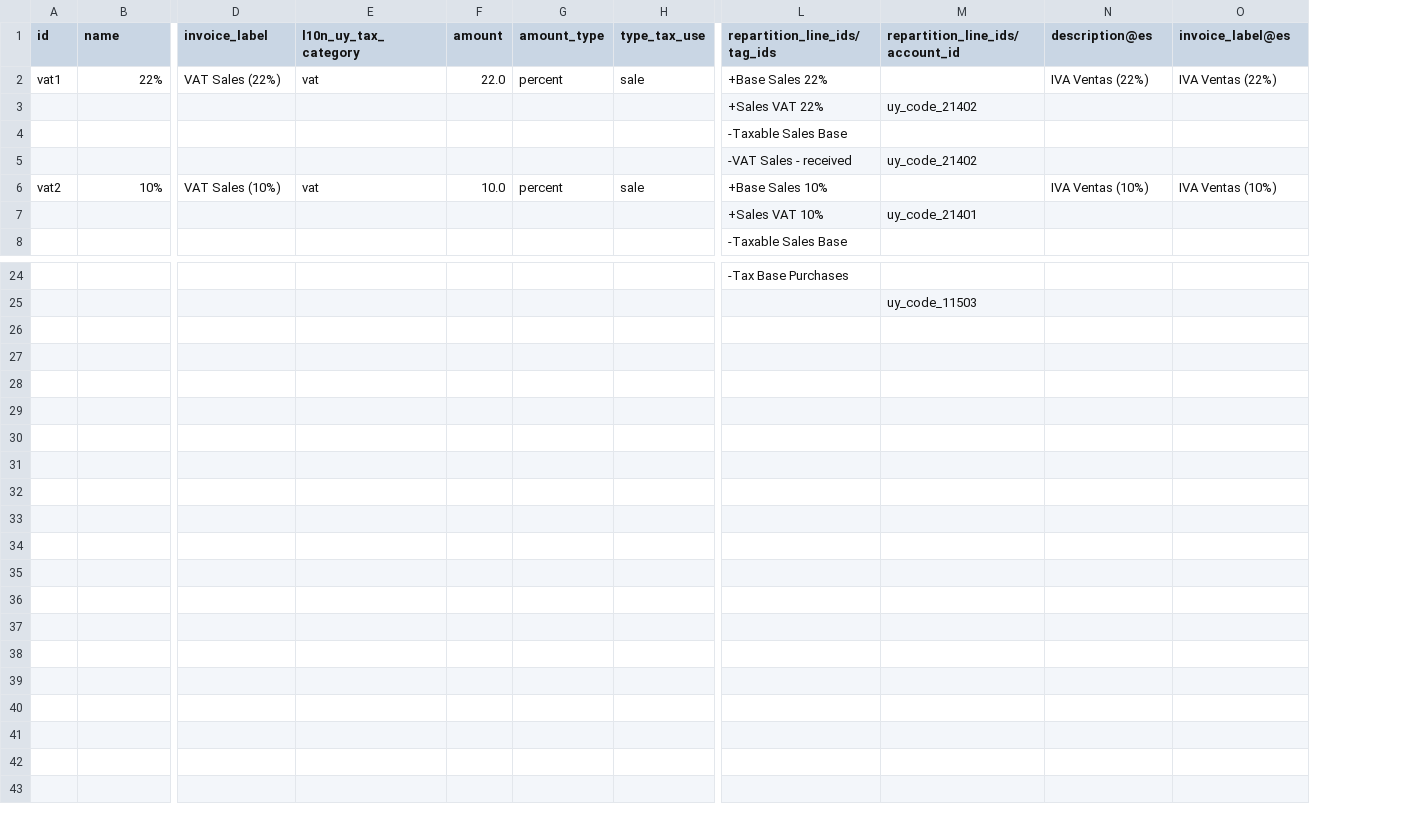
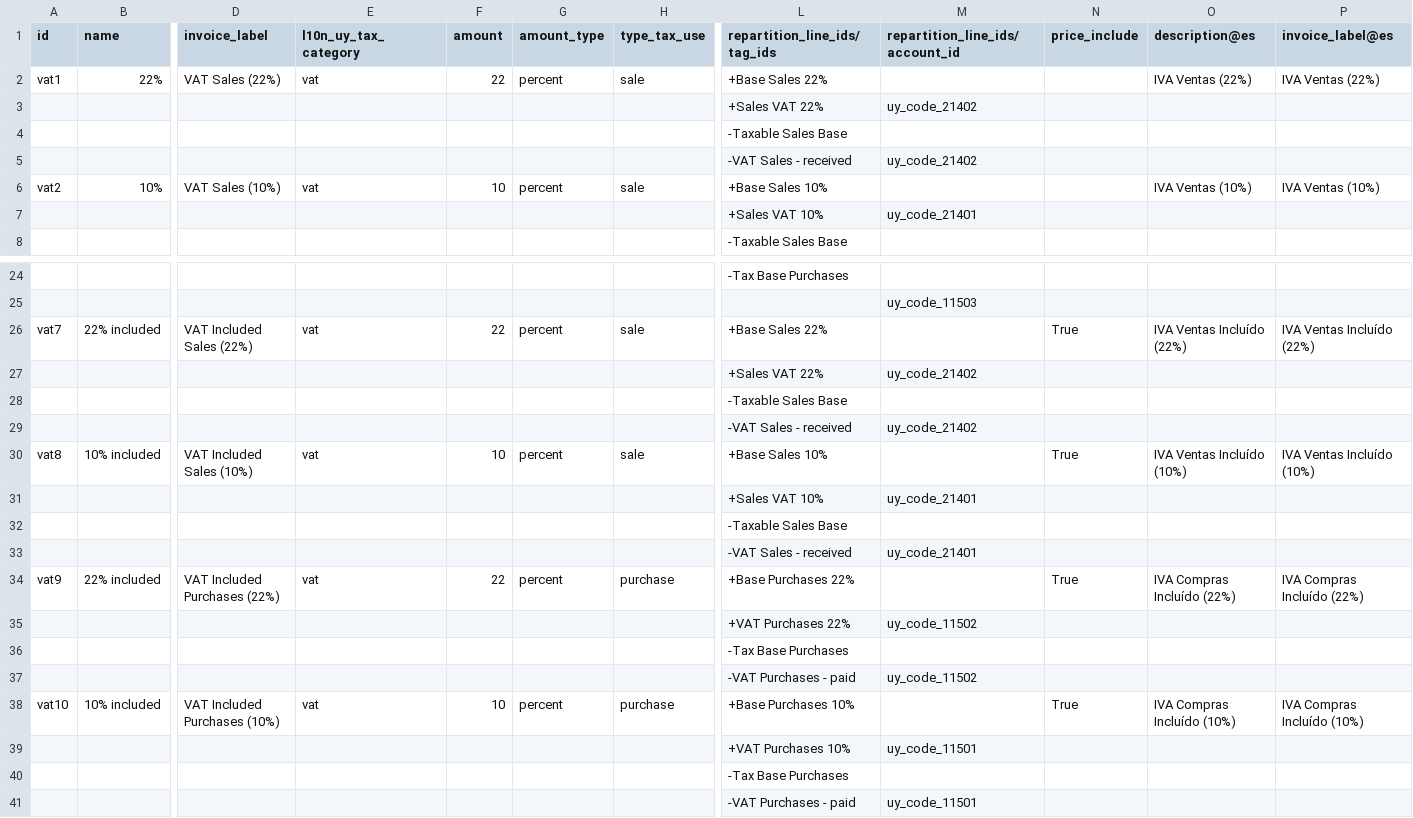
Before and after one commit to adhoc-cicd/odoo-odoo, a CSV file: addons/l10n_uy/data/template/account.tax-uy.csv, drawn as a sheet; only a part is shown, gaps mark what is left out; removed rows and columns are numbered as before the commit, all else as after; rows hold the shown columns only; the diff names each change by its address in the sheet, - before the commit and + after, or states it on an @@ line.

Commit message:
[IMP] l10n_uy: add tax included taxes data.
This PR updates l10n_uy by adding 22% and 10% VAT-included tax options for sales and purchases, supporting Uruguay’s practice of using both tax-included and tax-excluded amounts per document. The data aligns with XML requirements by specifying VAT inclusion at the document level, enabling accurate automatic vendor bill creation from XML imports.
Task Adhoc side: 43467
Task latam side: 1282

closes odoo/odoo#184940

Signed-off-by: Claire Bretton (clbr) <clbr@odoo.com>

```diff
--- a/addons/l10n_uy/data/template/account.tax-uy.csv
+++ b/addons/l10n_uy/data/template/account.tax-uy.csv
-column F (amount), rows 2-6: 22.0 |  |  |  | 10.0
+column F (amount), rows 2-6: 22 |  |  |  | 10
+column N (price_include), empty
+row 26: vat7 | 22% included | VAT Included Sales (22%) | vat | 22 | percent | sale | +Base Sales 22% |  | True | IVA Ventas Incluído (22%) | IVA Ventas Incluído (22%)
+row 27:  |  |  |  |  |  |  | +Sales VAT 22% | uy_code_21402
+row 28:  |  |  |  |  |  |  | -Taxable Sales Base
+row 29:  |  |  |  |  |  |  | -VAT Sales - received | uy_code_21402
+row 30: vat8 | 10% included | VAT Included Sales (10%) | vat | 10 | percent | sale | +Base Sales 10% |  | True | IVA Ventas Incluído (10%) | IVA Ventas Incluído (10%)
+row 31:  |  |  |  |  |  |  | +Sales VAT 10% | uy_code_21401
+row 32:  |  |  |  |  |  |  | -Taxable Sales Base
+row 33:  |  |  |  |  |  |  | -VAT Sales - received | uy_code_21401
+row 34: vat9 | 22% included | VAT Included Purchases (22%) | vat | 22 | percent | purchase | +Base Purchases 22% |  | True | IVA Compras Incluído (22%) | IVA Compras Incluído (22%)
+row 35:  |  |  |  |  |  |  | +VAT Purchases 22% | uy_code_11502
+row 36:  |  |  |  |  |  |  | -Tax Base Purchases
+row 37:  |  |  |  |  |  |  | -VAT Purchases - paid | uy_code_11502
+row 38: vat10 | 10% included | VAT Included Purchases (10%) | vat | 10 | percent | purchase | +Base Purchases 10% |  | True | IVA Compras Incluído (10%) | IVA Compras Incluído (10%)
+row 39:  |  |  |  |  |  |  | +VAT Purchases 10% | uy_code_11501
+row 40:  |  |  |  |  |  |  | -Tax Base Purchases
+row 41:  |  |  |  |  |  |  | -VAT Purchases - paid | uy_code_11501
```
